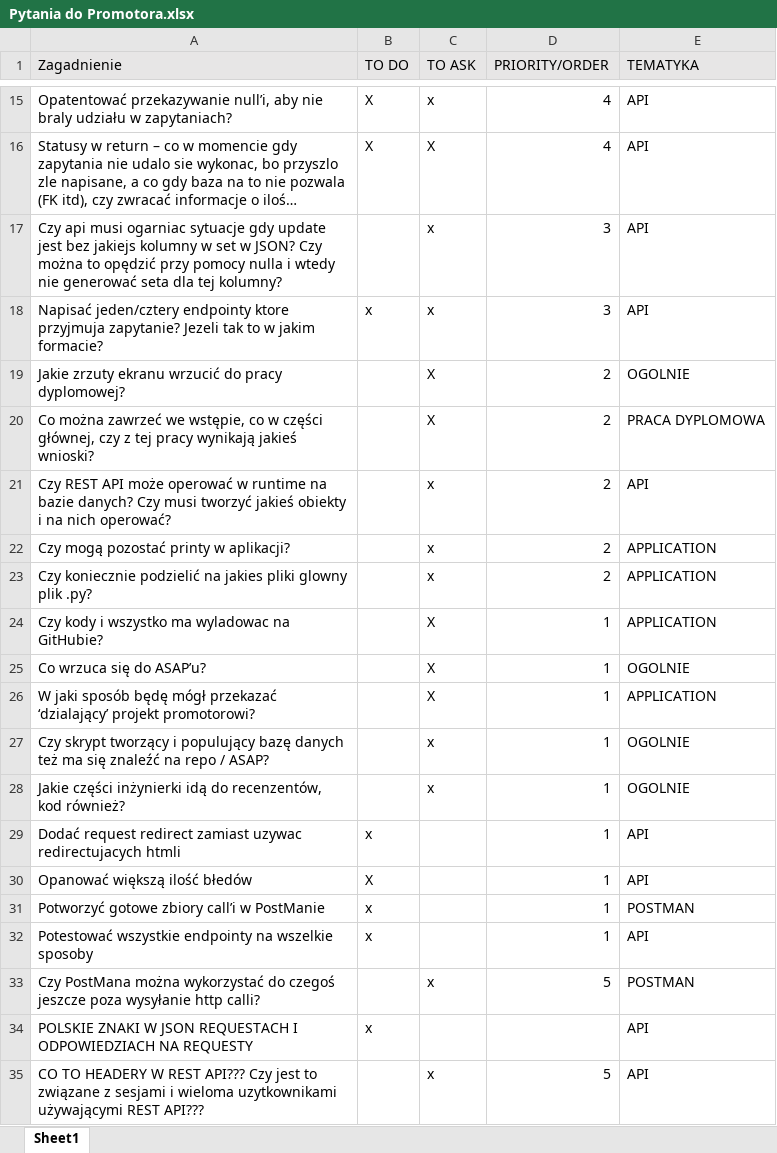
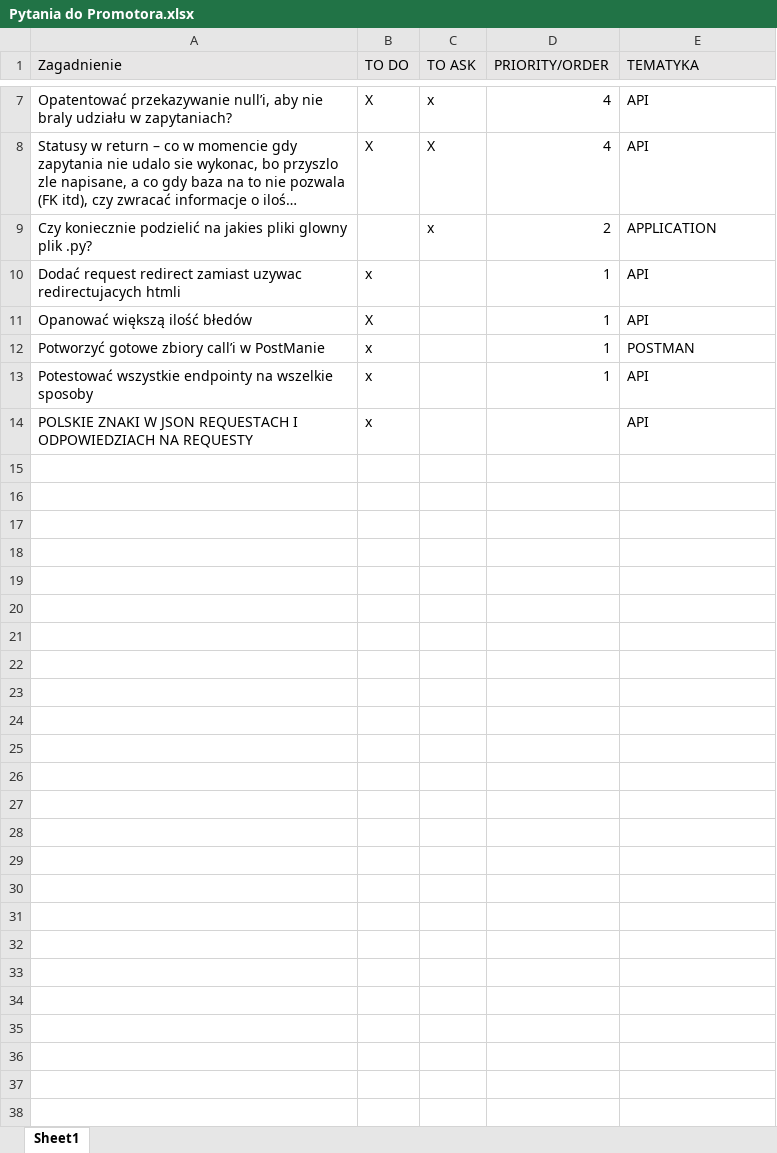
Before and after one commit to bojo240/inzynier, an Excel workbook: Pytania do Promotora.xlsx, sheet Sheet1, drawn as a sheet; only a part is shown, gaps mark what is left out; long unchanged cells end in …; values as stored, in another font and other column widths than the file's, no borders; the diff covers the shown part only; the diff names each change by its address in the sheet, - before the commit and + after, or states it on an @@ line.

```diff
--- a/Pytania do Promotora.xlsx (sheet Sheet1)
+++ b/Pytania do Promotora.xlsx (sheet Sheet1)
-row 17: Czy api musi ogarniac sytuacje gdy update jest bez jakiejs kolumny w set w JSON? Czy można to opędzić przy pomocy nulla i wtedy nie generować seta dla tej kolumny? |  | x | 3 | API
-row 18: Napisać jeden/cztery endpointy ktore przyjmuja zapytanie? Jezeli tak to w jakim formacie? | x | x | 3 | API
-row 19: Jakie zrzuty ekranu wrzucić do pracy dyplomowej? |  | X | 2 | OGOLNIE
-row 20: Co można zawrzeć we wstępie, co w części głównej, czy z tej pracy wynikają jakieś wnioski? |  | X | 2 | PRACA DYPLOMOWA
-row 21: Czy REST API może operować w runtime na bazie danych? Czy musi tworzyć jakieś obiekty i na nich operować? |  | x | 2 | API
-row 22: Czy mogą pozostać printy w aplikacji? |  | x | 2 | APPLICATION
-row 24: Czy kody i wszystko ma wyladowac na GitHubie? |  | X | 1 | APPLICATION
-row 25: Co wrzuca się do ASAP’u? |  | X | 1 | OGOLNIE
-row 26: W jaki sposób będę mógł przekazać ‘dzialający’ projekt promotorowi? |  | X | 1 | APPLICATION
-row 27: Czy skrypt tworzący i populujący bazę danych też ma się znaleźć na repo / ASAP? |  | x | 1 | OGOLNIE
-row 28: Jakie części inżynierki idą do recenzentów, kod również? |  | x | 1 | OGOLNIE
-row 33: Czy PostMana można wykorzystać do czegoś jeszcze poza wysyłanie http calli? |  | x | 5 | POSTMAN
-row 35: CO TO HEADERY W REST API??? Czy jest to związane z sesjami i wieloma uzytkownikami używającymi REST API??? |  | x | 5 | API
```
Also changed, not shown: 8 removed rows elsewhere in this sheet, 3 other files.
